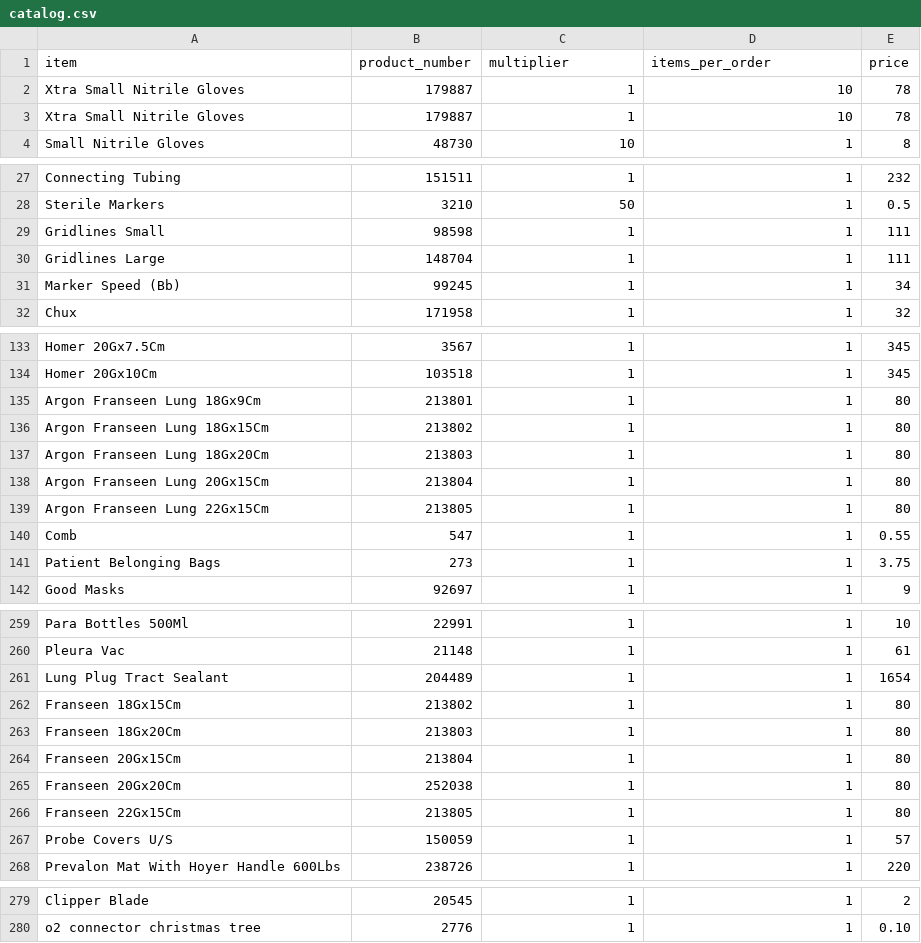
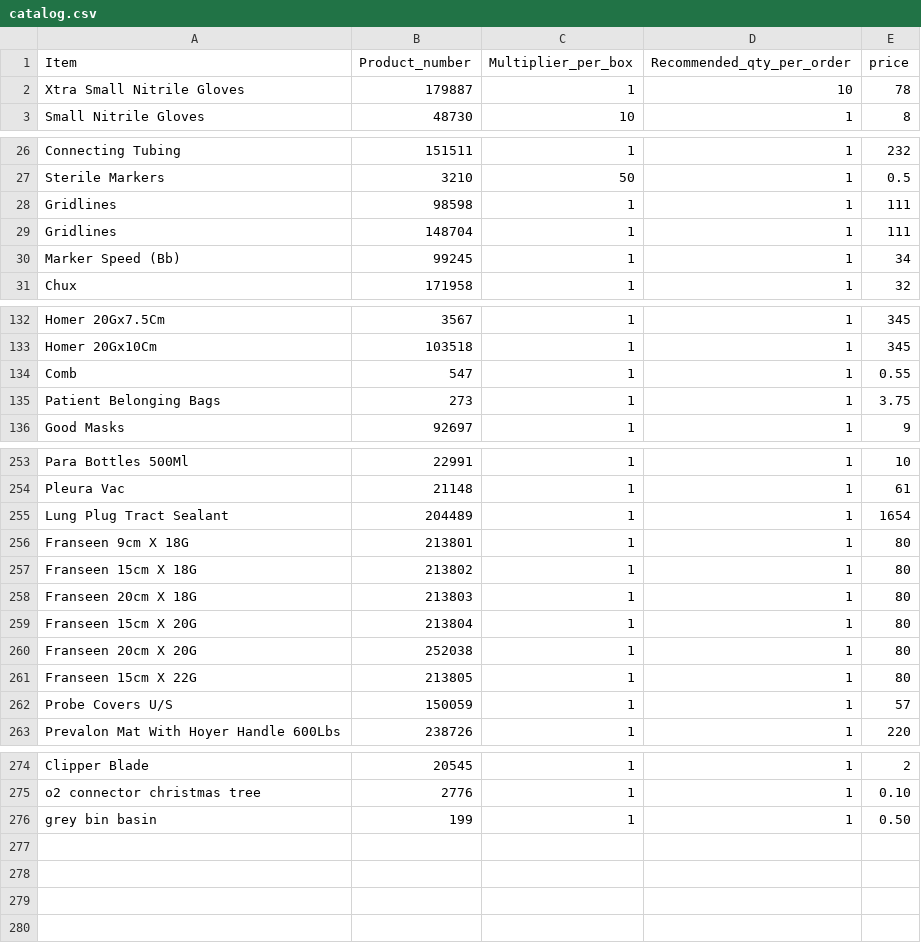
Before and after one commit to yelrambob/supply_QR, a CSV file: data/catalog.csv, drawn as a sheet; only a part is shown, gaps mark what is left out; the diff covers the shown part only.

Commit message:
Update catalog.csv

```diff
--- a/data/catalog.csv
+++ b/data/catalog.csv
@@ -1,3 +1,2 @@
-item,product_number,multiplier,items_per_order,price
-Xtra Small Nitrile Gloves,179887,1,10,78
+Item,Product_number,Multiplier_per_box,Recommended_qty_per_order,price
 Xtra Small Nitrile Gloves,179887,1,10,78
@@ -28,4 +27,4 @@ Connecting Tubing ,151511,1,1,232
 Sterile Markers ,3210,50,1,0.5
-Gridlines Small,98598,1,1,111
-Gridlines Large,148704,1,1,111
+Gridlines,98598,1,1,111
+Gridlines ,148704,1,1,111
 Marker Speed (Bb),99245,1,1,34
@@ -134,7 +133,2 @@ Homer 20Gx7.5Cm,3567,1,1,345
 Homer 20Gx10Cm,103518,1,1,345
-Argon Franseen Lung 18Gx9Cm,213801,1,1,80
-Argon Franseen Lung 18Gx15Cm,213802,1,1,80
-Argon Franseen Lung 18Gx20Cm,213803,1,1,80
-Argon Franseen Lung 20Gx15Cm,213804,1,1,80
-Argon Franseen Lung 22Gx15Cm,213805,1,1,80
 Comb ,547,1,1,0.55
@@ -261,7 +255,8 @@ Pleura Vac ,21148,1,1,61
 Lung Plug Tract Sealant,204489,1,1,1654
-Franseen 18Gx15Cm,213802,1,1,80
-Franseen 18Gx20Cm,213803,1,1,80
-Franseen 20Gx15Cm,213804,1,1,80
-Franseen 20Gx20Cm,252038,1,1,80
-Franseen 22Gx15Cm,213805,1,1,80
+Franseen 9cm X 18G,213801,1,1,80
+Franseen 15cm X 18G,213802,1,1,80
+Franseen 20cm X 18G,213803,1,1,80
+Franseen 15cm X 20G,213804,1,1,80
+Franseen 20cm X 20G,252038,1,1,80
+Franseen 15cm X 22G,213805,1,1,80
 Probe Covers U/S,150059,1,1,57
@@ -280 +275,2 @@ Clipper Blade,20545,1,1,2
 o2 connector christmas tree,2776,1,1,0.10
+grey bin basin,199,1,1,0.50
```
Also changed, not shown: 6 edited cells elsewhere in this file.
